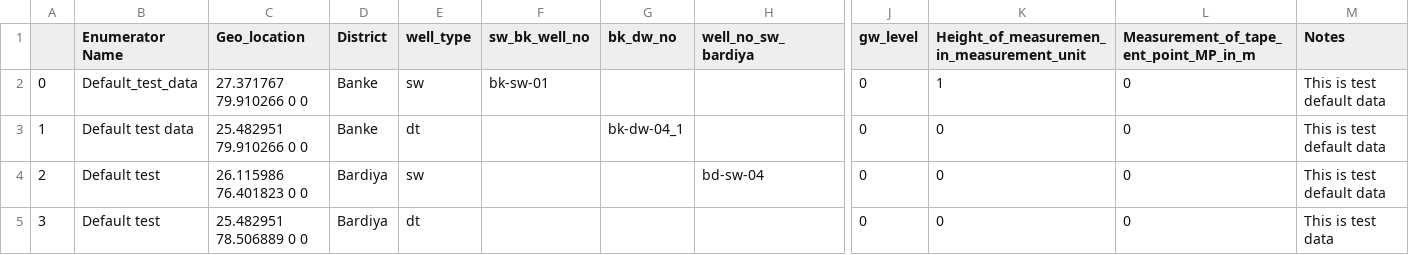
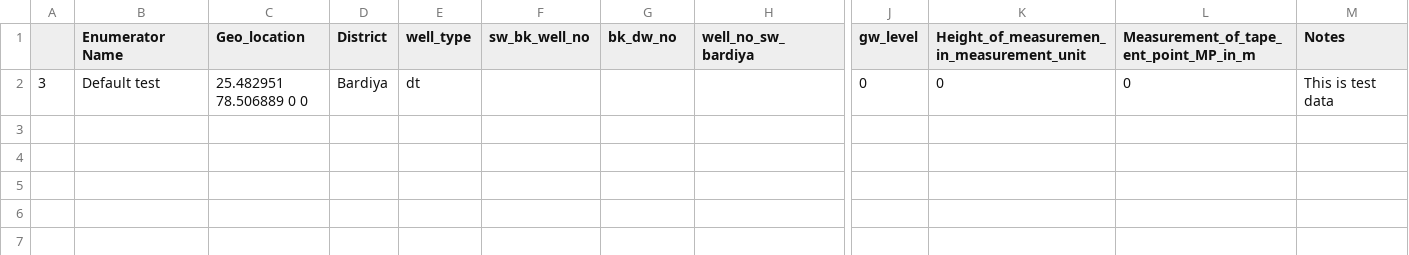
Before and after one commit to Saralkarki/groundwater_monitoring, a CSV file: new_updated_data.csv, drawn as a sheet; only a part is shown, gaps mark what is left out; rows hold the shown columns only; the diff names each change by its address in the sheet, - before the commit and + after, or states it on an @@ line.

```diff
--- a/new_updated_data.csv
+++ b/new_updated_data.csv
-row 2: 0 | Default_test_data | 27.371767 79.910266 0 0 | Banke | sw | bk-sw-01 |  |  | 0 | 1 | 0 | This is test default data
-row 3: 1 | Default test data | 25.482951 79.910266 0 0 | Banke | dt |  | bk-dw-04_1 |  | 0 | 0 | 0 | This is test default data
-row 4: 2 | Default test | 26.115986 76.401823 0 0 | Bardiya | sw |  |  | bd-sw-04 | 0 | 0 | 0 | This is test default data
```
Also changed, not shown: 3 other files.
